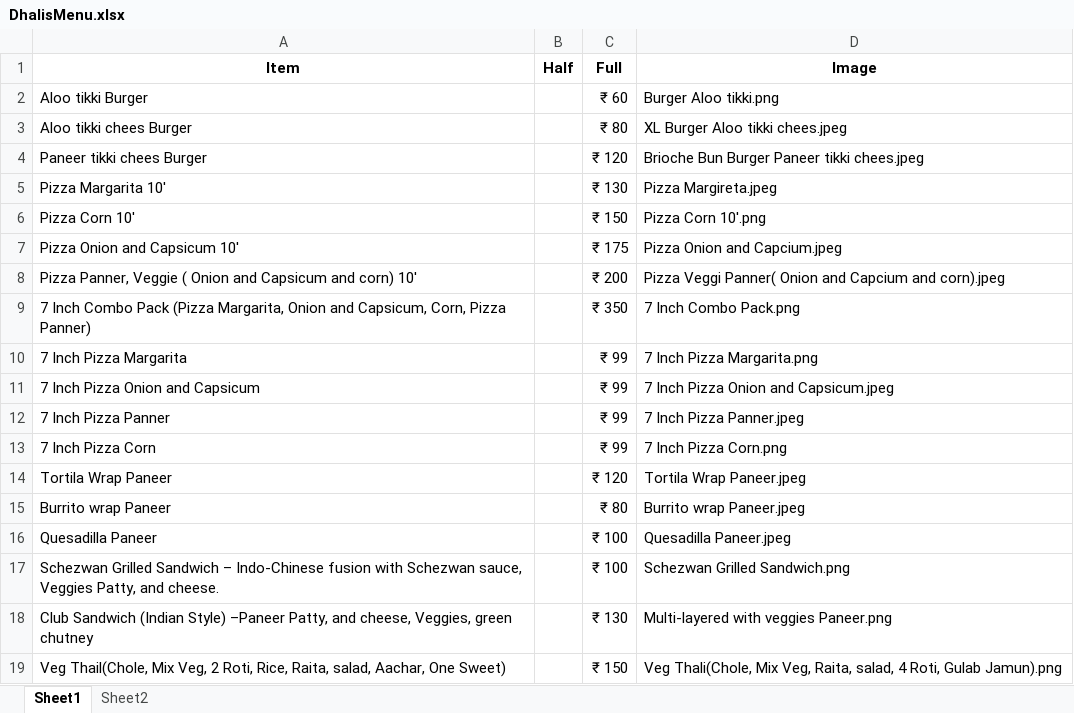
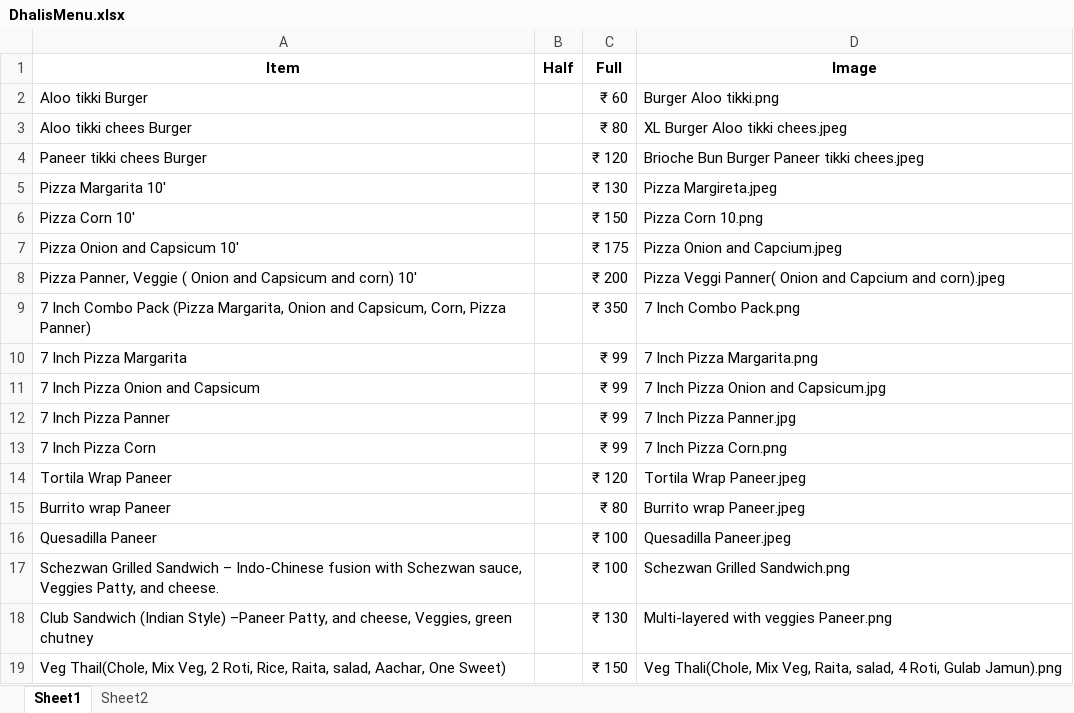
Before and after one commit to Pushpsingh13/Dhaliwal_whatsapp_Email, an Excel workbook: DhalisMenu.xlsx, sheet Sheet1, drawn as a sheet; only a part is shown; values as stored, in another font and other column widths than the file's, no borders; the diff names each change by its address in the sheet, - before the commit and + after, or states it on an @@ line.

Commit message:
Add files via upload

```diff
--- a/DhalisMenu.xlsx (sheet Sheet1)
+++ b/DhalisMenu.xlsx (sheet Sheet1)
-D6 (Image): Pizza Corn 10'.png
+D6 (Image): Pizza Corn 10.png
-D11 (Image): 7 Inch Pizza Onion and Capsicum.jpeg
+D11 (Image): 7 Inch Pizza Onion and Capsicum.jpg
-D12 (Image): 7 Inch Pizza Panner.jpeg
+D12 (Image): 7 Inch Pizza Panner.jpg
```
